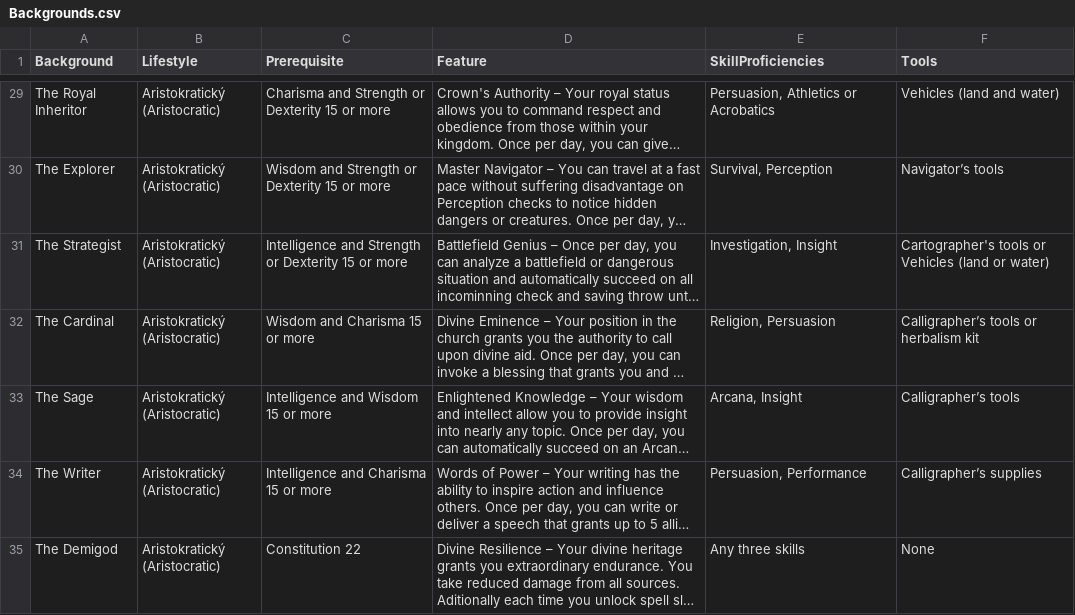
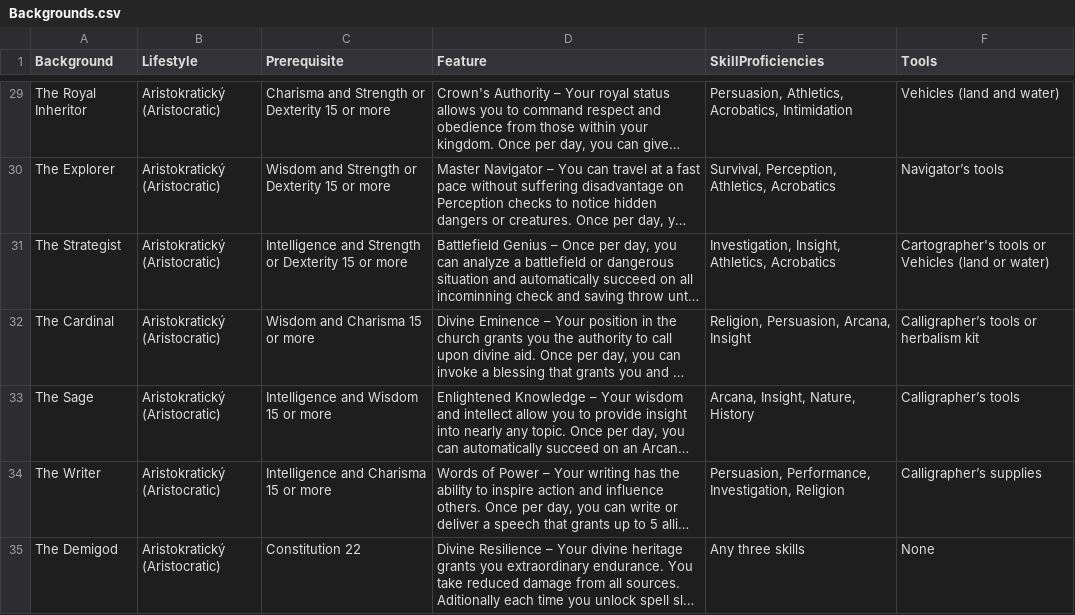
Before and after one commit to Beariar/ALP, a CSV file: Backgrounds.csv, drawn as a sheet; only a part is shown, gaps mark what is left out; long unchanged cells end in …; the diff covers the shown part only; the diff names each change by its address in the sheet, - before the commit and + after, or states it on an @@ line.

```diff
--- a/Backgrounds.csv
+++ b/Backgrounds.csv
-E29 (SkillProficiencies): Persuasion, Athletics or Acrobatics
+E29 (SkillProficiencies): Persuasion, Athletics, Acrobatics, Intimidation
-E30 (SkillProficiencies): Survival, Perception
+E30 (SkillProficiencies): Survival, Perception, Athletics, Acrobatics
-E31 (SkillProficiencies): Investigation, Insight
+E31 (SkillProficiencies): Investigation, Insight, Athletics, Acrobatics
-E32 (SkillProficiencies): Religion, Persuasion
+E32 (SkillProficiencies): Religion, Persuasion, Arcana, Insight
-E33 (SkillProficiencies): Arcana, Insight
+E33 (SkillProficiencies): Arcana, Insight, Nature, History
-E34 (SkillProficiencies): Persuasion, Performance
+E34 (SkillProficiencies): Persuasion, Performance, Investigation, Religion
```
Also changed, not shown: 28 edited cells elsewhere in this file.
